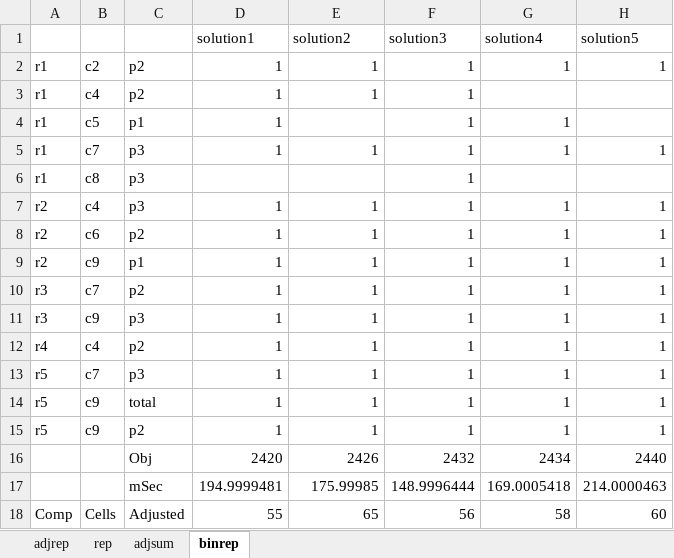
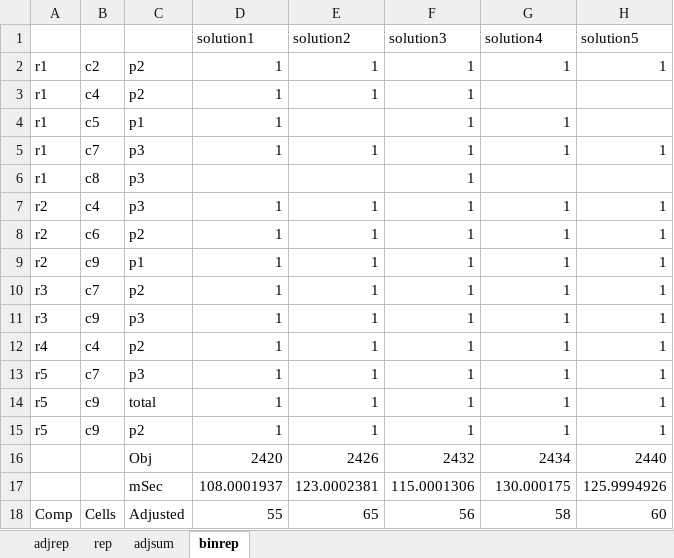
Before and after one commit to GAMS-dev/gamspy-examples, an Excel workbook: models/cta/results.xlsx, sheet binrep, drawn as a sheet; values as stored, in another font and other column widths than the file's, no borders; removed rows and columns are numbered as before the commit, all else as after; the diff names each change by its address in the sheet, - before the commit and + after, or states it on an @@ line.

```diff
--- a/models/cta/results.xlsx (sheet binrep)
+++ b/models/cta/results.xlsx (sheet binrep)
-row 17:  |  | mSec | 194.9999481 | 175.99985 | 148.9996444 | 169.0005418 | 214.0000463
+row 17:  |  | mSec | 108.0001937 | 123.0002381 | 115.0001306 | 130.000175 | 125.9994926
```
Also changed, not shown: 6 other files.
